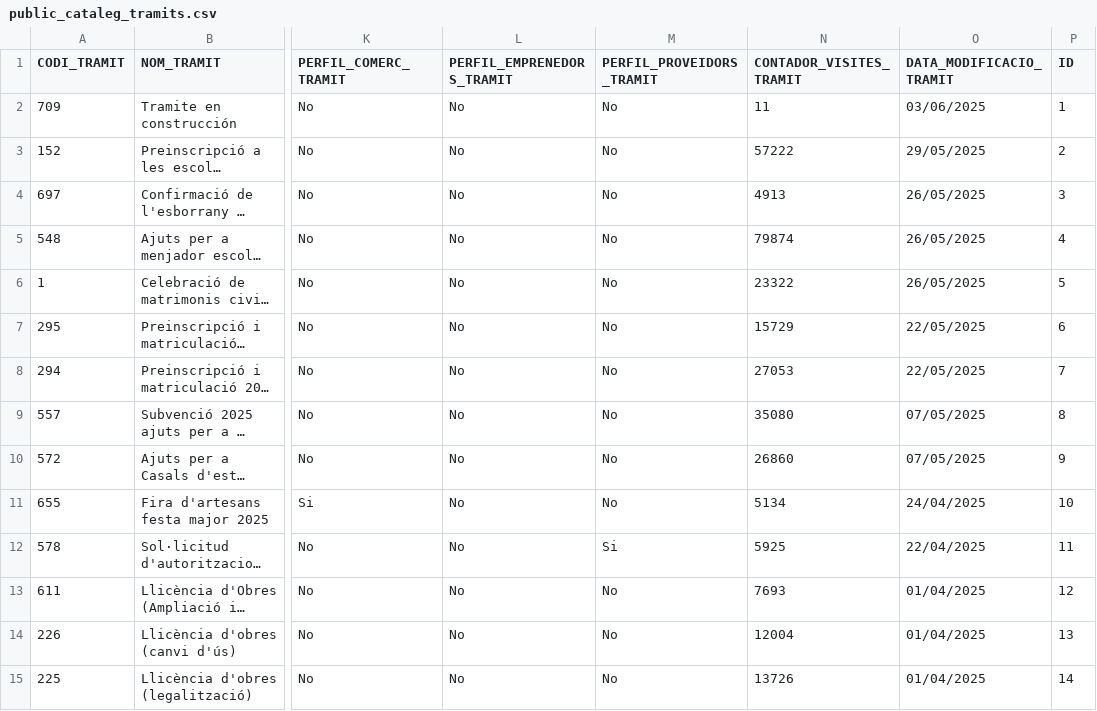
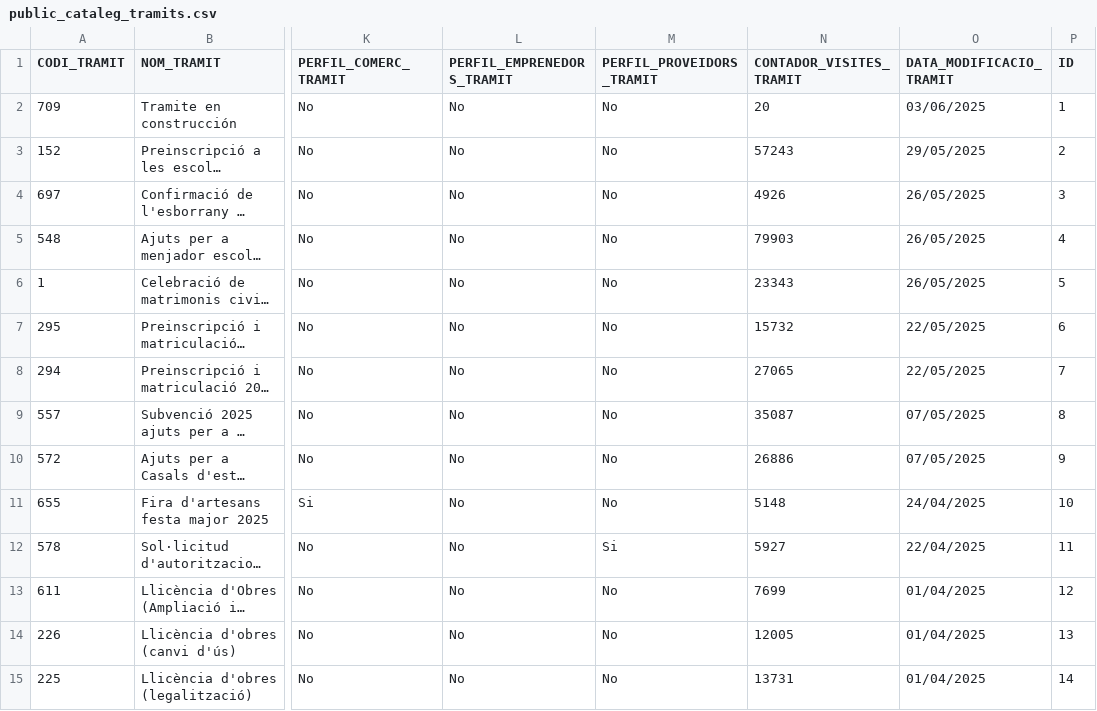
Before and after one commit to ajrubi/opendata, a CSV file: datasets/csv/public_cataleg_tramits.csv, drawn as a sheet; only a part is shown, gaps mark what is left out; long unchanged cells end in …; the diff covers the shown part only; the diff names each change by its address in the sheet, - before the commit and + after, or states it on an @@ line.

```diff
--- a/datasets/csv/public_cataleg_tramits.csv
+++ b/datasets/csv/public_cataleg_tramits.csv
-N2 (CONTADOR_VISITES_TRAMIT): 11
+N2 (CONTADOR_VISITES_TRAMIT): 20
-N3 (CONTADOR_VISITES_TRAMIT): 57222
+N3 (CONTADOR_VISITES_TRAMIT): 57243
-N4 (CONTADOR_VISITES_TRAMIT): 4913
+N4 (CONTADOR_VISITES_TRAMIT): 4926
-N5 (CONTADOR_VISITES_TRAMIT): 79874
+N5 (CONTADOR_VISITES_TRAMIT): 79903
-N6 (CONTADOR_VISITES_TRAMIT): 23322
+N6 (CONTADOR_VISITES_TRAMIT): 23343
-N7 (CONTADOR_VISITES_TRAMIT): 15729
+N7 (CONTADOR_VISITES_TRAMIT): 15732
-N8 (CONTADOR_VISITES_TRAMIT): 27053
+N8 (CONTADOR_VISITES_TRAMIT): 27065
-N9 (CONTADOR_VISITES_TRAMIT): 35080
+N9 (CONTADOR_VISITES_TRAMIT): 35087
-N10 (CONTADOR_VISITES_TRAMIT): 26860
+N10 (CONTADOR_VISITES_TRAMIT): 26886
-N11 (CONTADOR_VISITES_TRAMIT): 5134
+N11 (CONTADOR_VISITES_TRAMIT): 5148
-N12 (CONTADOR_VISITES_TRAMIT): 5925
+N12 (CONTADOR_VISITES_TRAMIT): 5927
-N13 (CONTADOR_VISITES_TRAMIT): 7693
+N13 (CONTADOR_VISITES_TRAMIT): 7699
-N14 (CONTADOR_VISITES_TRAMIT): 12004
+N14 (CONTADOR_VISITES_TRAMIT): 12005
-N15 (CONTADOR_VISITES_TRAMIT): 13726
+N15 (CONTADOR_VISITES_TRAMIT): 13731
```
Also changed, not shown: 107 edited cells elsewhere in this file, datasets/csv/public_plaestrategic.csv, datasets/csv/public_transport_vehicles.csv, 5 other files.
